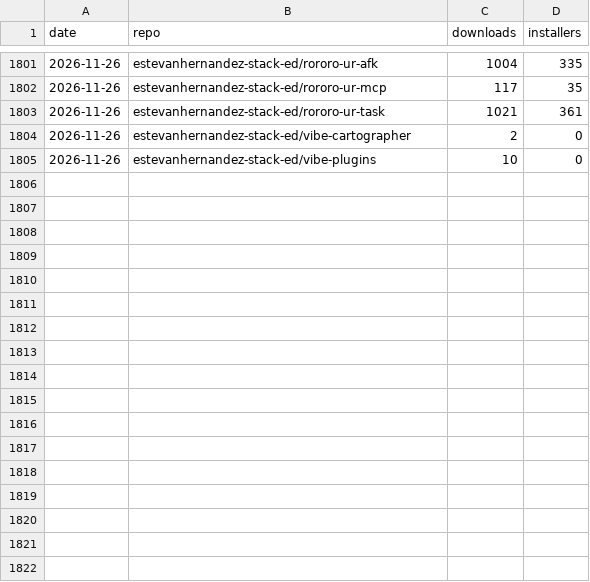
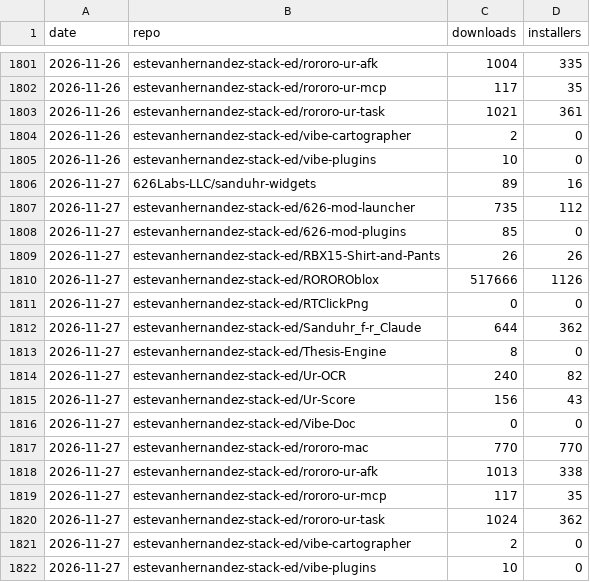
Before and after one commit to 626Labs-LLC/626Labs-LLC.github.io, a CSV file: data/downloads.csv, drawn as a sheet; only a part is shown, gaps mark what is left out.

```diff
--- a/data/downloads.csv
+++ b/data/downloads.csv
@@ -1805 +1805,18 @@ date,repo,downloads,installers
 2026-11-26,estevanhernandez-stack-ed/vibe-plugins,10,0
+2026-11-27,626Labs-LLC/sanduhr-widgets,89,16
+2026-11-27,estevanhernandez-stack-ed/626-mod-launcher,735,112
+2026-11-27,estevanhernandez-stack-ed/626-mod-plugins,85,0
+2026-11-27,estevanhernandez-stack-ed/RBX15-Shirt-and-Pants,26,26
+2026-11-27,estevanhernandez-stack-ed/ROROROblox,517666,1126
+2026-11-27,estevanhernandez-stack-ed/RTClickPng,0,0
+2026-11-27,estevanhernandez-stack-ed/Sanduhr_f-r_Claude,644,362
+2026-11-27,estevanhernandez-stack-ed/Thesis-Engine,8,0
+2026-11-27,estevanhernandez-stack-ed/Ur-OCR,240,82
+2026-11-27,estevanhernandez-stack-ed/Ur-Score,156,43
+2026-11-27,estevanhernandez-stack-ed/Vibe-Doc,0,0
+2026-11-27,estevanhernandez-stack-ed/rororo-mac,770,770
+2026-11-27,estevanhernandez-stack-ed/rororo-ur-afk,1013,338
+2026-11-27,estevanhernandez-stack-ed/rororo-ur-mcp,117,35
+2026-11-27,estevanhernandez-stack-ed/rororo-ur-task,1024,362
+2026-11-27,estevanhernandez-stack-ed/vibe-cartographer,2,0
+2026-11-27,estevanhernandez-stack-ed/vibe-plugins,10,0
```
Also changed, not shown: 1 other file.
